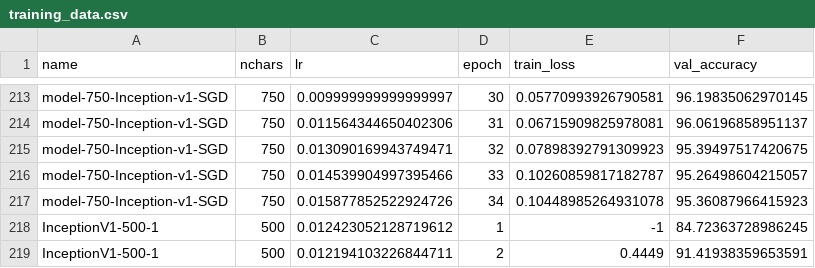
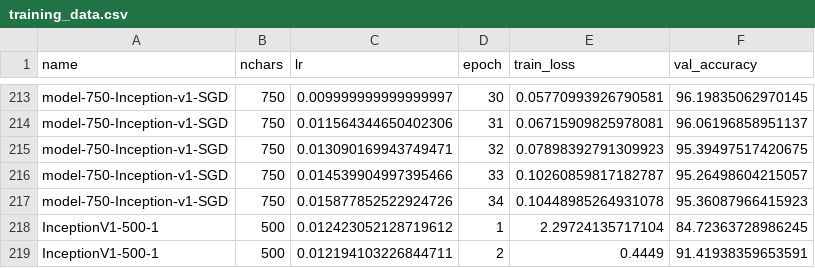
Before and after one commit to kkautzer/hanzi_vision, a CSV file: model/exports/training_data.csv, drawn as a sheet; only a part is shown, gaps mark what is left out.

Commit message:
Fix Training Loss for InceptionV1-500-1 Epoch 1

```diff
--- a/model/exports/training_data.csv
+++ b/model/exports/training_data.csv
@@ -217,3 +217,3 @@ name,nchars,lr,epoch,train_loss,val_accuracy
 "model-750-Inception-v1-SGD",750,0.015877852522924726,34,0.10448985264931078,95.36087966415923
-"InceptionV1-500-1",500,0.012423052128719612,1,-1,84.72363728986245
+"InceptionV1-500-1",500,0.012423052128719612,1,2.29724135717104,84.72363728986245
 "InceptionV1-500-1",500,0.012194103226844711,2,0.4449,91.41938359653591
```
